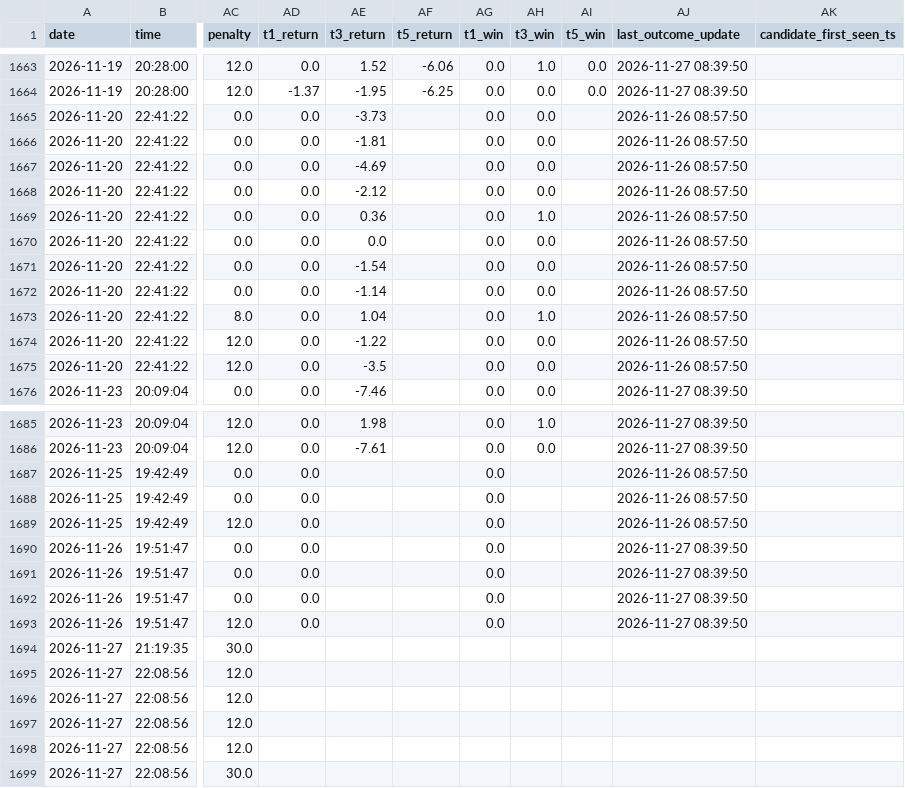
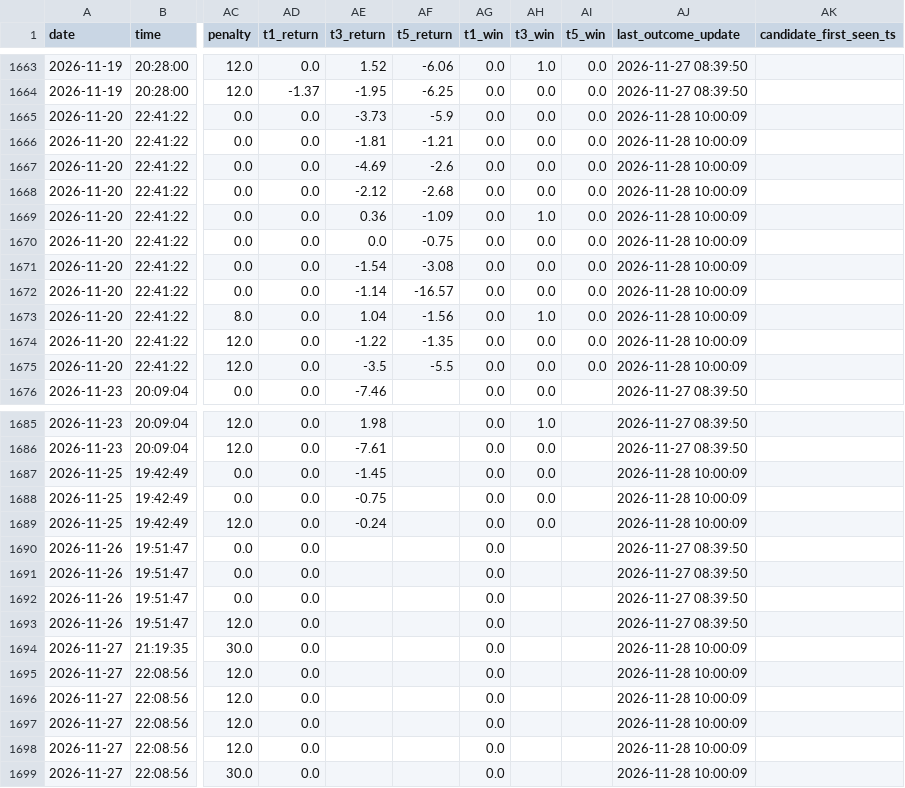
Before and after one commit to SONVODAI/scanner-ga-chien-clean, a CSV file: buy_elite_learning_history.csv, drawn as a sheet; only a part is shown, gaps mark what is left out; the diff names each change by its address in the sheet, - before the commit and + after, or states it on an @@ line.

Commit message:
Update BUY ELITE learning history 2026-11-28 10:00:12

```diff
--- a/buy_elite_learning_history.csv
+++ b/buy_elite_learning_history.csv
-AF1665 (t5_return): (empty)
+AF1665 (t5_return): -5.9
-AI1665:AI1675 (t5_win): (empty)
+AI1665:AI1675 (t5_win): 0.0
-AJ1665:AJ1675 (last_outcome_update): 2026-11-26 08:57:50
+AJ1665:AJ1675 (last_outcome_update): 2026-11-28 10:00:09
-AF1666 (t5_return): (empty)
+AF1666 (t5_return): -1.21
-AF1667 (t5_return): (empty)
+AF1667 (t5_return): -2.6
-AF1668 (t5_return): (empty)
+AF1668 (t5_return): -2.68
-AF1669 (t5_return): (empty)
+AF1669 (t5_return): -1.09
-AF1670 (t5_return): (empty)
+AF1670 (t5_return): -0.75
-AF1671 (t5_return): (empty)
+AF1671 (t5_return): -3.08
-AF1672 (t5_return): (empty)
+AF1672 (t5_return): -16.57
-AF1673 (t5_return): (empty)
+AF1673 (t5_return): -1.56
-AF1674 (t5_return): (empty)
+AF1674 (t5_return): -1.35
-AF1675 (t5_return): (empty)
+AF1675 (t5_return): -5.5
-AE1687 (t3_return): (empty)
+AE1687 (t3_return): -1.45
-AH1687:AH1689 (t3_win): (empty)
+AH1687:AH1689 (t3_win): 0.0
-AJ1687:AJ1689 (last_outcome_update): 2026-11-26 08:57:50
+AJ1687:AJ1689 (last_outcome_update): 2026-11-28 10:00:09
-AE1688 (t3_return): (empty)
+AE1688 (t3_return): -0.75
-AE1689 (t3_return): (empty)
+AE1689 (t3_return): -0.24
-AD1694:AD1699 (t1_return): (empty)
+AD1694:AD1699 (t1_return): 0.0
-AG1694:AG1699 (t1_win): (empty)
+AG1694:AG1699 (t1_win): 0.0
-AJ1694:AJ1699 (last_outcome_update): (empty)
+AJ1694:AJ1699 (last_outcome_update): 2026-11-28 10:00:09
```
